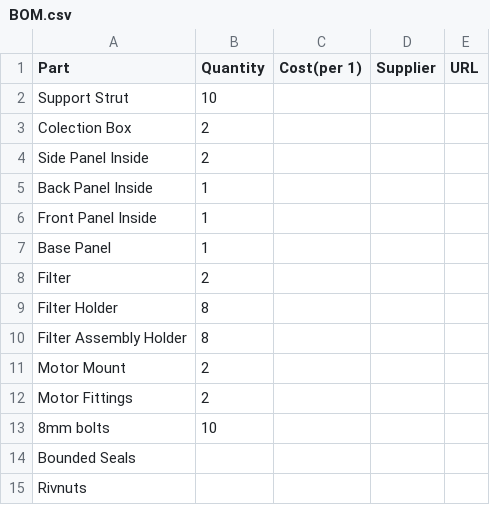
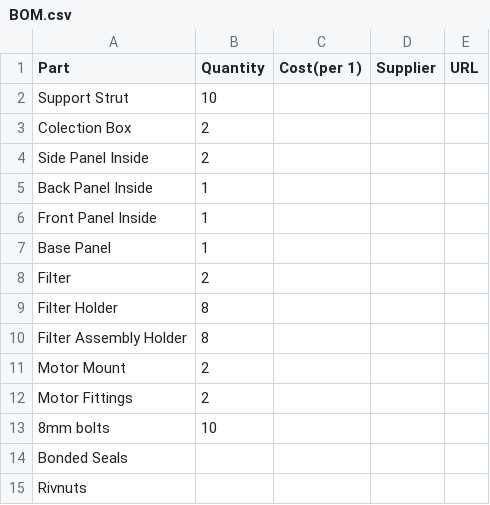
Before and after one commit to LukeDWaller99/MEng-a-boys, a CSV file: BOMs/Main Craft/BOM.csv, drawn as a sheet.

Commit message:
Update BOM.csv

```diff
--- a/BOMs/Main Craft/BOM.csv
+++ b/BOMs/Main Craft/BOM.csv
@@ -13,3 +13,3 @@ Motor Fittings,2,,,
 8mm bolts,10,,,
-Bounded Seals,,,,
+Bonded Seals,,,,
 Rivnuts,,,,
```
